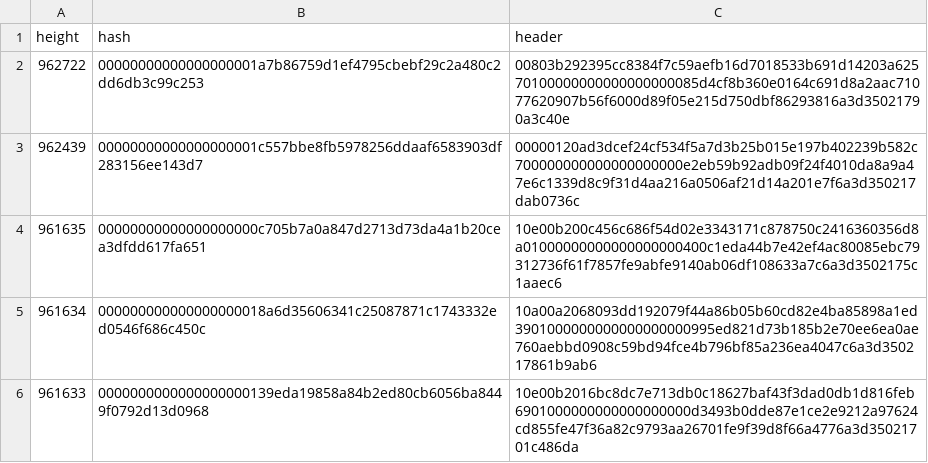
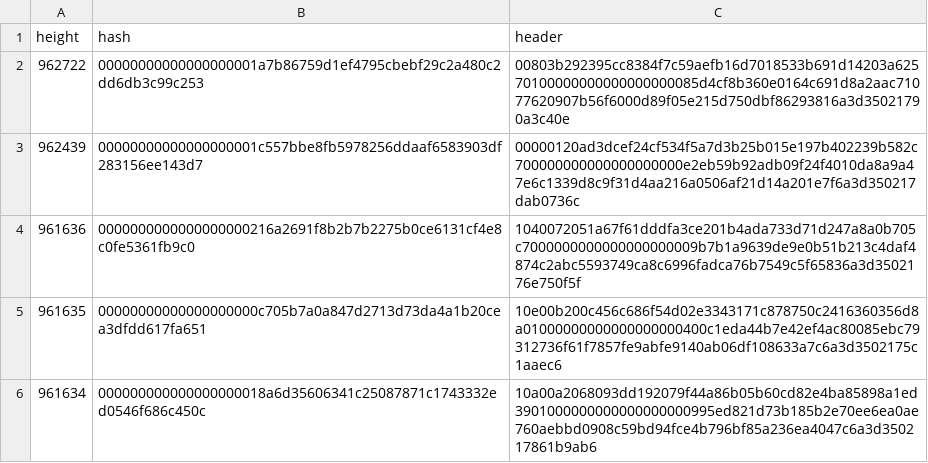
Before and after one commit to bitcoin-data/stale-blocks, a CSV file: stale-blocks.csv, drawn as a sheet; only a part is shown; the shorter side is filled out with more unchanged rows.

```diff
--- a/stale-blocks.csv
+++ b/stale-blocks.csv
@@ -3,2 +3,3 @@ height,hash,header
 962439,00000000000000000001c557bbe8fb5978256ddaaf6583903df283156ee143d7,00000120ad3dcef24cf534f5a7d3b25b015e197b402239b582c700000000000000000000e2eb59b92adb09f24f4010da8a9a47e6c1339d8c9f31d4aa216a0506af21d14a201e7f6a3d350217dab0736c
+961636,0000000000000000000216a2691f8b2b7b2275b0ce6131cf4e8c0fe5361fb9c0,1040072051a67f61dddfa3ce201b4ada733d71d247a8a0b705c7000000000000000000009b7b1a9639de9e0b51b213c4daf4874c2abc5593749ca8c6996fadca76b7549c5f65836a3d3502176e750f5f
 961635,00000000000000000000c705b7a0a847d2713d73da4a1b20cea3dfdd617fa651,10e00b200c456c686f54d02e3343171c878750c2416360356d8a01000000000000000000400c1eda44b7e42ef4ac80085ebc79312736f61f7857fe9abfe9140ab06df108633a7c6a3d3502175c1aaec6
```
Also changed, not shown: 1 other file.
